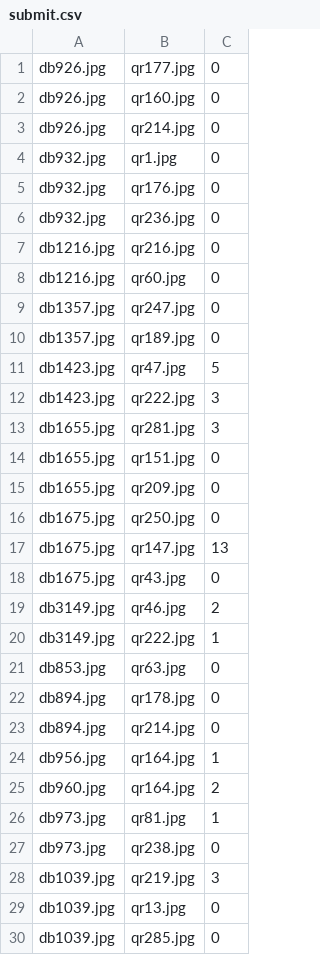
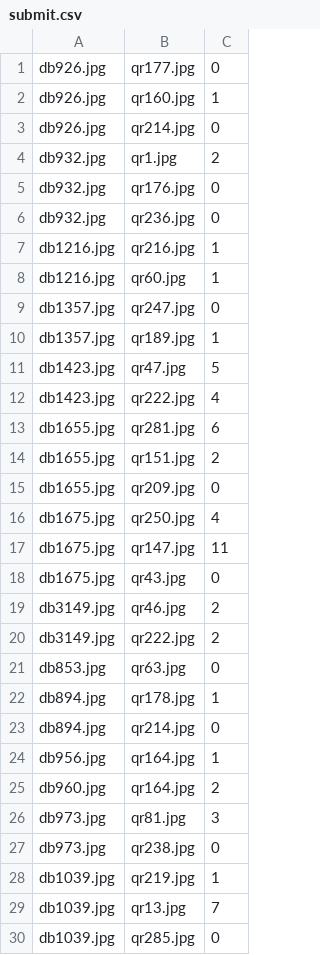
Before and after one commit to AndrewBalin/polkadetection, a CSV file: submit.csv, drawn as a sheet; only a part is shown; the diff covers the shown part only.

```diff
--- a/submit.csv
+++ b/submit.csv
@@ -1,23 +1,23 @@
 db926.jpg,qr177.jpg,0
-db926.jpg,qr160.jpg,0
+db926.jpg,qr160.jpg,1
 db926.jpg,qr214.jpg,0
-db932.jpg,qr1.jpg,0
+db932.jpg,qr1.jpg,2
 db932.jpg,qr176.jpg,0
 db932.jpg,qr236.jpg,0
-db1216.jpg,qr216.jpg,0
-db1216.jpg,qr60.jpg,0
+db1216.jpg,qr216.jpg,1
+db1216.jpg,qr60.jpg,1
 db1357.jpg,qr247.jpg,0
-db1357.jpg,qr189.jpg,0
+db1357.jpg,qr189.jpg,1
 db1423.jpg,qr47.jpg,5
-db1423.jpg,qr222.jpg,3
-db1655.jpg,qr281.jpg,3
-db1655.jpg,qr151.jpg,0
+db1423.jpg,qr222.jpg,4
+db1655.jpg,qr281.jpg,6
+db1655.jpg,qr151.jpg,2
 db1655.jpg,qr209.jpg,0
-db1675.jpg,qr250.jpg,0
-db1675.jpg,qr147.jpg,13
+db1675.jpg,qr250.jpg,4
+db1675.jpg,qr147.jpg,11
 db1675.jpg,qr43.jpg,0
 db3149.jpg,qr46.jpg,2
-db3149.jpg,qr222.jpg,1
+db3149.jpg,qr222.jpg,2
 db853.jpg,qr63.jpg,0
-db894.jpg,qr178.jpg,0
+db894.jpg,qr178.jpg,1
 db894.jpg,qr214.jpg,0
@@ -25,6 +25,6 @@ db956.jpg,qr164.jpg,1
 db960.jpg,qr164.jpg,2
-db973.jpg,qr81.jpg,1
+db973.jpg,qr81.jpg,3
 db973.jpg,qr238.jpg,0
-db1039.jpg,qr219.jpg,3
-db1039.jpg,qr13.jpg,0
+db1039.jpg,qr219.jpg,1
+db1039.jpg,qr13.jpg,7
 db1039.jpg,qr285.jpg,0
```
Also changed, not shown: 4 edited cells elsewhere in this file, 2 other files.
